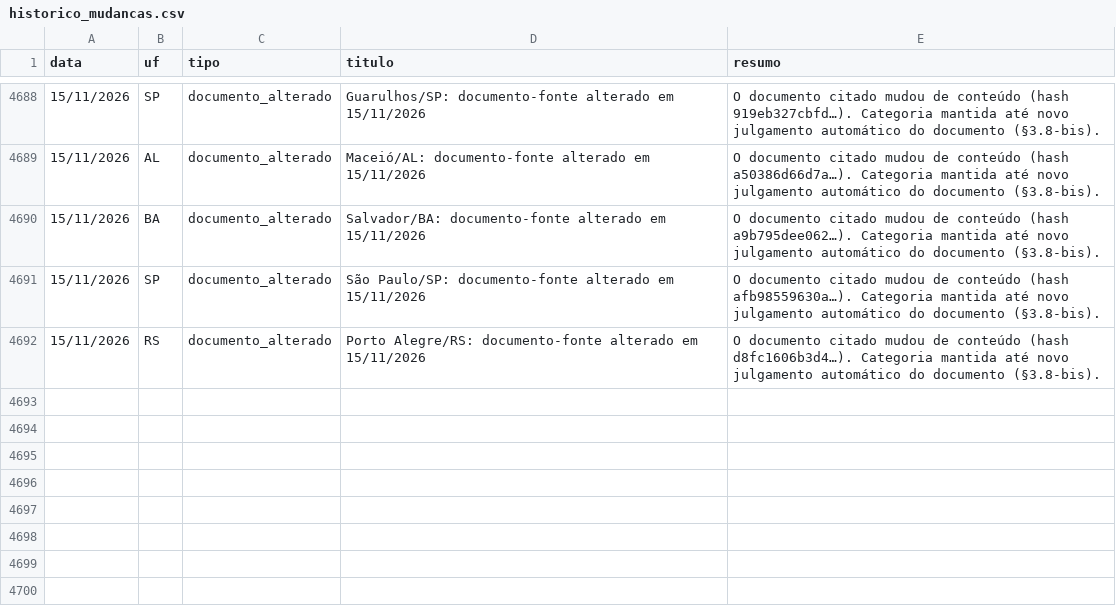
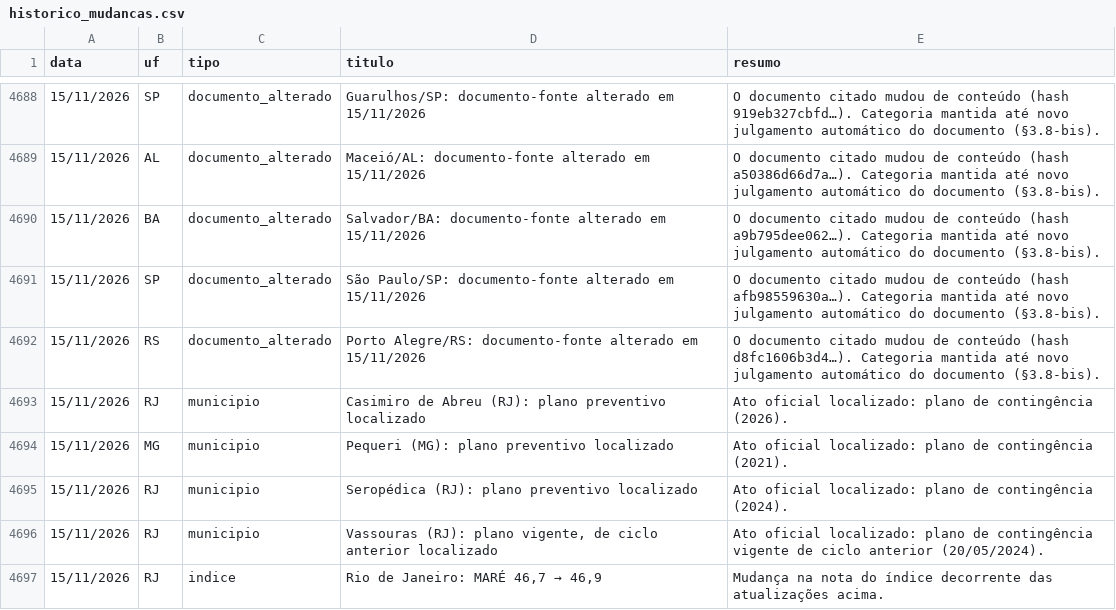
Before and after one commit to monitorelnino/monitorelnino, a CSV file: dados-abertos/historico_mudancas.csv, drawn as a sheet; only a part is shown, gaps mark what is left out; the diff names each change by its address in the sheet, - before the commit and + after, or states it on an @@ line.

```diff
--- a/dados-abertos/historico_mudancas.csv
+++ b/dados-abertos/historico_mudancas.csv
+row 4693: 15/11/2026 | RJ | municipio | Casimiro de Abreu (RJ): plano preventivo localizado | Ato oficial localizado: plano de contingência (2026).
+row 4694: 15/11/2026 | MG | municipio | Pequeri (MG): plano preventivo localizado | Ato oficial localizado: plano de contingência (2021).
+row 4695: 15/11/2026 | RJ | municipio | Seropédica (RJ): plano preventivo localizado | Ato oficial localizado: plano de contingência (2024).
+row 4696: 15/11/2026 | RJ | municipio | Vassouras (RJ): plano vigente, de ciclo anterior localizado | Ato oficial localizado: plano de contingência vigente de ciclo anterior (20/05/2024).
+row 4697: 15/11/2026 | RJ | indice | Rio de Janeiro: MARÉ 46,7 → 46,9 | Mudança na nota do índice decorrente das atualizações acima.
```
Also changed, not shown: dados-abertos/indice.csv, dados-abertos/municipios.csv, 34 other files.
